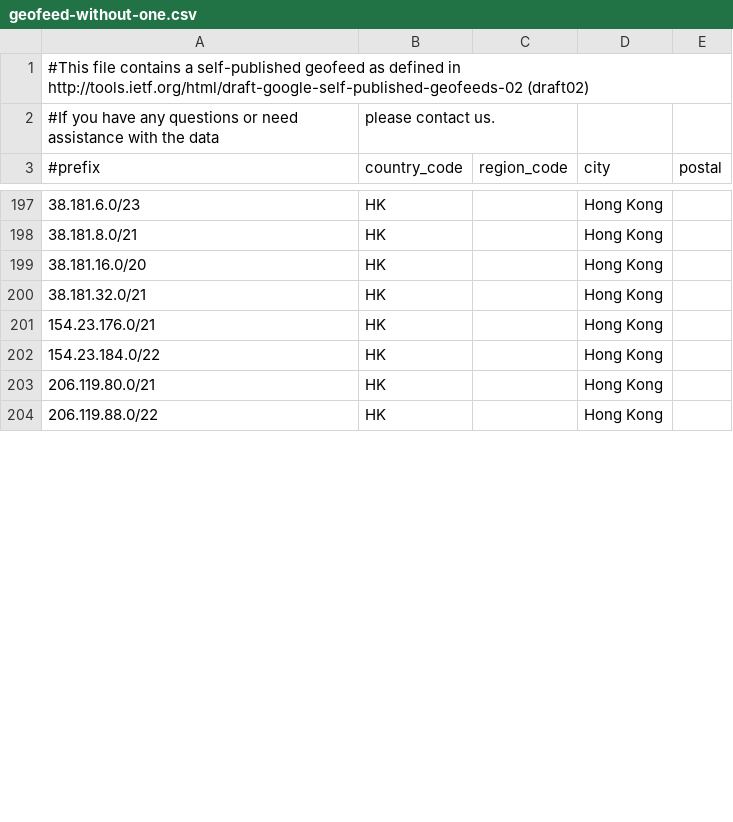
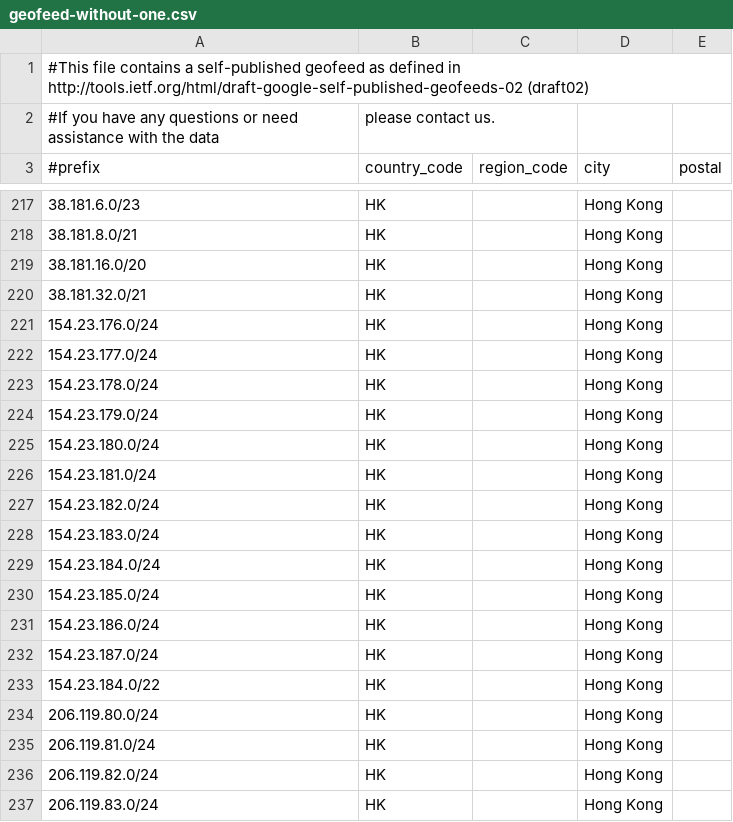
Before and after one commit to MoeDove-LLC/WEB, a CSV file: geofeed-without-one.csv, drawn as a sheet; only a part is shown, gaps mark what is left out; the shorter side is filled out with more unchanged rows; the diff covers the shown part only.

```diff
--- a/geofeed-without-one.csv
+++ b/geofeed-without-one.csv
@@ -200,4 +220,18 @@
 38.181.32.0/21,HK,,Hong Kong,
-154.23.176.0/21,HK,,Hong Kong,
+154.23.176.0/24,HK,,Hong Kong,
+154.23.177.0/24,HK,,Hong Kong,
+154.23.178.0/24,HK,,Hong Kong,
+154.23.179.0/24,HK,,Hong Kong,
+154.23.180.0/24,HK,,Hong Kong,
+154.23.181.0/24,HK,,Hong Kong,
+154.23.182.0/24,HK,,Hong Kong,
+154.23.183.0/24,HK,,Hong Kong,
+154.23.184.0/24,HK,,Hong Kong,
+154.23.185.0/24,HK,,Hong Kong,
+154.23.186.0/24,HK,,Hong Kong,
+154.23.187.0/24,HK,,Hong Kong,
 154.23.184.0/22,HK,,Hong Kong,
-206.119.80.0/21,HK,,Hong Kong,
+206.119.80.0/24,HK,,Hong Kong,
+206.119.81.0/24,HK,,Hong Kong,
+206.119.82.0/24,HK,,Hong Kong,
+206.119.83.0/24,HK,,Hong Kong,
```
Also changed, not shown: 36 added rows and 17 edited cells elsewhere in this file, geofeed.csv.
